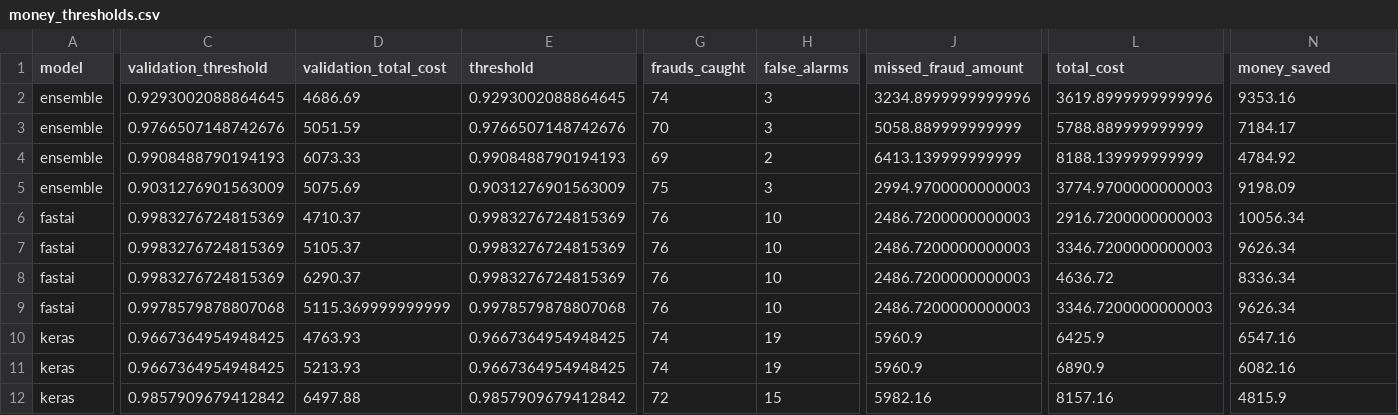
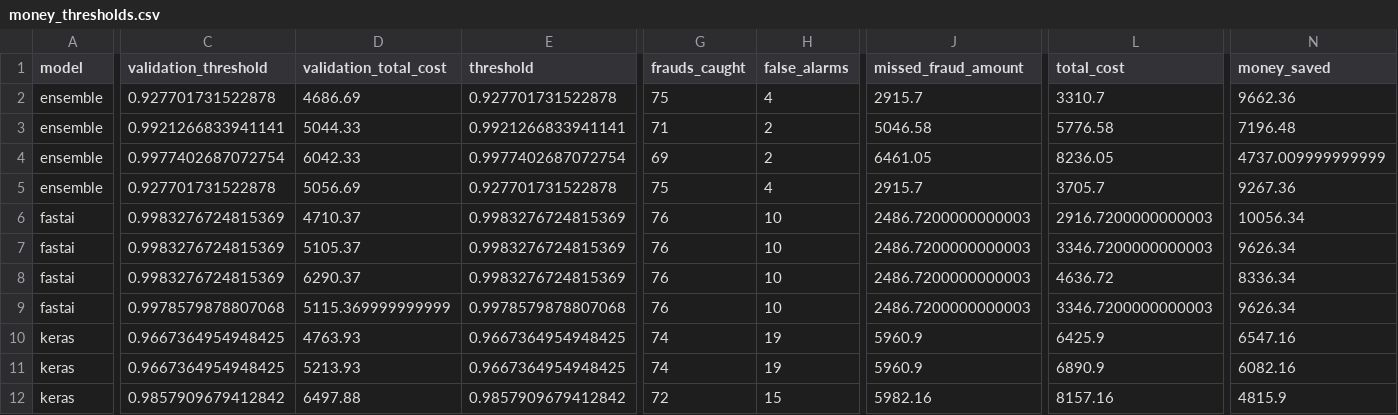
Before and after one commit to VanshSharmaPES/credit-card-fraud-detection, a CSV file: results/money_thresholds.csv, drawn as a sheet; only a part is shown, gaps mark what is left out; the diff covers the shown part only; the diff names each change by its address in the sheet, - before the commit and + after, or states it on an @@ line.

Commit message:
Refresh Person 3 results and project documentation

```diff
--- a/results/money_thresholds.csv
+++ b/results/money_thresholds.csv
-C2 (validation_threshold): 0.9293002088864645
+C2 (validation_threshold): 0.927701731522878
-E2 (threshold): 0.9293002088864645
+E2 (threshold): 0.927701731522878
-G2 (frauds_caught): 74
+G2 (frauds_caught): 75
-H2 (false_alarms): 3
+H2 (false_alarms): 4
-J2 (missed_fraud_amount): 3234.8999999999996
+J2 (missed_fraud_amount): 2915.7
-L2 (total_cost): 3619.8999999999996
+L2 (total_cost): 3310.7
-N2 (money_saved): 9353.16
+N2 (money_saved): 9662.36
-C3 (validation_threshold): 0.9766507148742676
+C3 (validation_threshold): 0.9921266833941141
-D3 (validation_total_cost): 5051.59
+D3 (validation_total_cost): 5044.33
-E3 (threshold): 0.9766507148742676
+E3 (threshold): 0.9921266833941141
-G3 (frauds_caught): 70
+G3 (frauds_caught): 71
-H3 (false_alarms): 3
+H3 (false_alarms): 2
-J3 (missed_fraud_amount): 5058.889999999999
+J3 (missed_fraud_amount): 5046.58
-L3 (total_cost): 5788.889999999999
+L3 (total_cost): 5776.58
-N3 (money_saved): 7184.17
+N3 (money_saved): 7196.48
-C4 (validation_threshold): 0.9908488790194193
+C4 (validation_threshold): 0.9977402687072754
-D4 (validation_total_cost): 6073.33
+D4 (validation_total_cost): 6042.33
-E4 (threshold): 0.9908488790194193
+E4 (threshold): 0.9977402687072754
-J4 (missed_fraud_amount): 6413.139999999999
+J4 (missed_fraud_amount): 6461.05
-L4 (total_cost): 8188.139999999999
+L4 (total_cost): 8236.05
-N4 (money_saved): 4784.92
+N4 (money_saved): 4737.009999999999
-C5 (validation_threshold): 0.9031276901563009
+C5 (validation_threshold): 0.927701731522878
-D5 (validation_total_cost): 5075.69
+D5 (validation_total_cost): 5056.69
-E5 (threshold): 0.9031276901563009
+E5 (threshold): 0.927701731522878
-H5 (false_alarms): 3
+H5 (false_alarms): 4
-J5 (missed_fraud_amount): 2994.9700000000003
+J5 (missed_fraud_amount): 2915.7
-L5 (total_cost): 3774.9700000000003
+L5 (total_cost): 3705.7
-N5 (money_saved): 9198.09
+N5 (money_saved): 9267.36
```
Also changed, not shown: 4 edited cells elsewhere in this file, results/model_comparison_main.csv, results/model_comparison_regression.csv, 21 other files.
